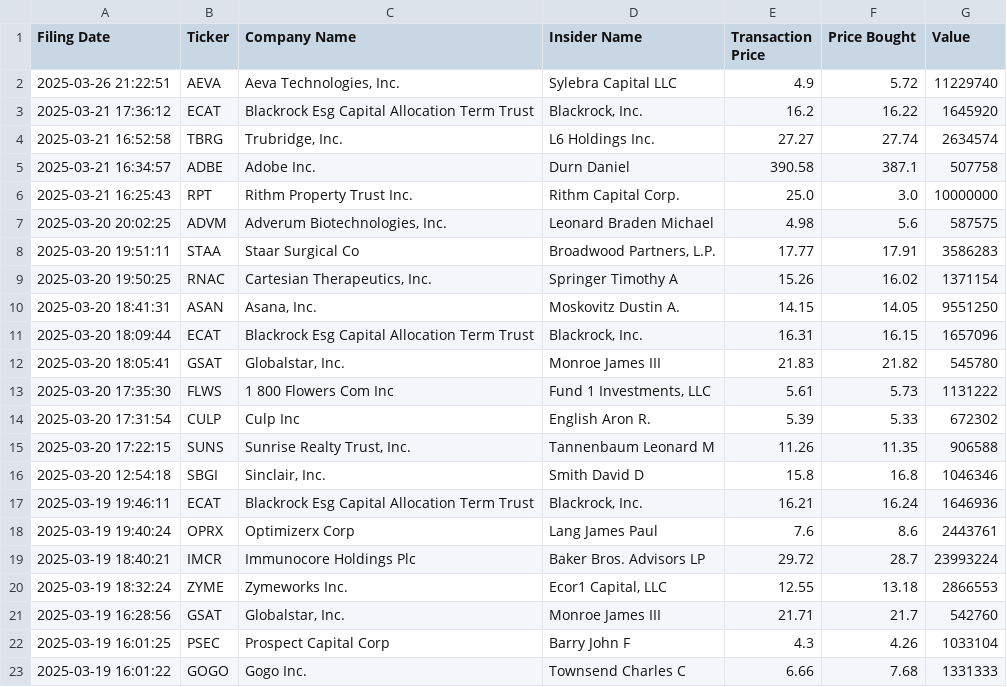
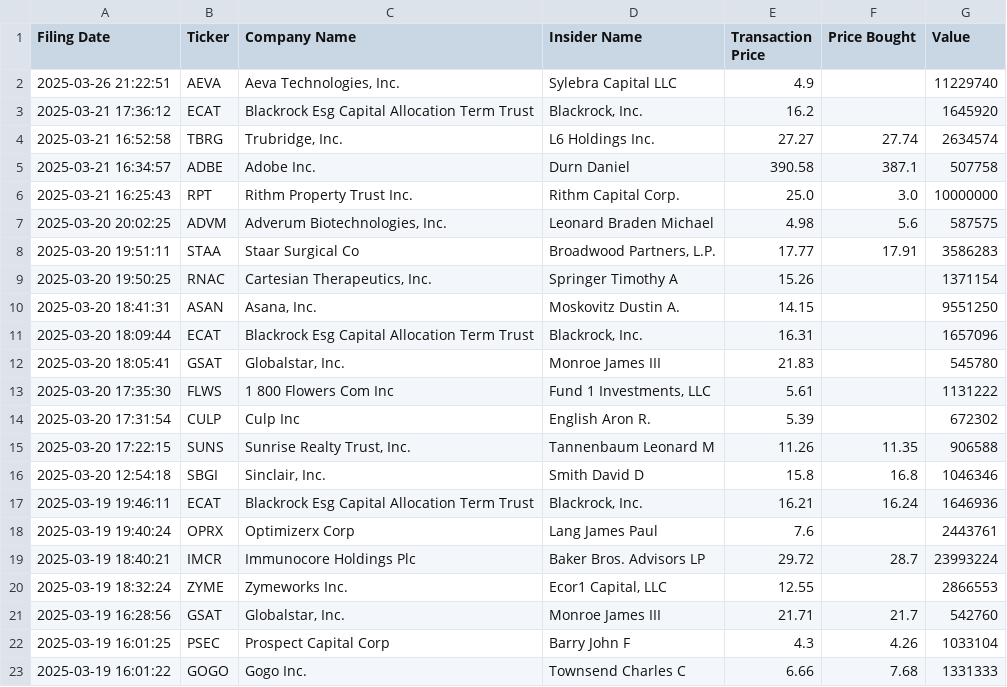
Before and after one commit to avillanuevak/Insider_Trades, a CSV file: Scraping/insider_buys.csv, drawn as a sheet; only a part is shown.

```diff
--- a/Scraping/insider_buys.csv
+++ b/Scraping/insider_buys.csv
@@ -1,4 +1,4 @@
 Filing Date,Ticker,Company Name,Insider Name,Transaction Price,Price Bought,Value
-2025-03-26 21:22:51,AEVA,"Aeva Technologies, Inc.",Sylebra Capital LLC,4.9,5.72,11229740
-2025-03-21 17:36:12,ECAT,Blackrock Esg Capital Allocation Term Trust,"Blackrock, Inc.",16.2,16.22,1645920
+2025-03-26 21:22:51,AEVA,"Aeva Technologies, Inc.",Sylebra Capital LLC,4.9,,11229740
+2025-03-21 17:36:12,ECAT,Blackrock Esg Capital Allocation Term Trust,"Blackrock, Inc.",16.2,,1645920
 2025-03-21 16:52:58,TBRG,"Trubridge, Inc.",L6 Holdings Inc.,27.27,27.74,2634574
@@ -8,8 +8,8 @@ Filing Date,Ticker,Company Name,Insider Name,Transaction Price,Price Bought,Valu
 2025-03-20 19:51:11,STAA,Staar Surgical Co,"Broadwood Partners, L.P.",17.77,17.91,3586283
-2025-03-20 19:50:25,RNAC,"Cartesian Therapeutics, Inc.",Springer Timothy A,15.26,16.02,1371154
-2025-03-20 18:41:31,ASAN,"Asana, Inc.",Moskovitz Dustin A.,14.15,14.05,9551250
-2025-03-20 18:09:44,ECAT,Blackrock Esg Capital Allocation Term Trust,"Blackrock, Inc.",16.31,16.15,1657096
-2025-03-20 18:05:41,GSAT,"Globalstar, Inc.",Monroe James III,21.83,21.82,545780
-2025-03-20 17:35:30,FLWS,1 800 Flowers Com Inc,"Fund 1 Investments, LLC",5.61,5.73,1131222
-2025-03-20 17:31:54,CULP,Culp Inc,English Aron R.,5.39,5.33,672302
+2025-03-20 19:50:25,RNAC,"Cartesian Therapeutics, Inc.",Springer Timothy A,15.26,,1371154
+2025-03-20 18:41:31,ASAN,"Asana, Inc.",Moskovitz Dustin A.,14.15,,9551250
+2025-03-20 18:09:44,ECAT,Blackrock Esg Capital Allocation Term Trust,"Blackrock, Inc.",16.31,,1657096
+2025-03-20 18:05:41,GSAT,"Globalstar, Inc.",Monroe James III,21.83,,545780
+2025-03-20 17:35:30,FLWS,1 800 Flowers Com Inc,"Fund 1 Investments, LLC",5.61,,1131222
+2025-03-20 17:31:54,CULP,Culp Inc,English Aron R.,5.39,,672302
 2025-03-20 17:22:15,SUNS,"Sunrise Realty Trust, Inc.",Tannenbaum Leonard M,11.26,11.35,906588
@@ -17,5 +17,5 @@ Filing Date,Ticker,Company Name,Insider Name,Transaction Price,Price Bought,Valu
 2025-03-19 19:46:11,ECAT,Blackrock Esg Capital Allocation Term Trust,"Blackrock, Inc.",16.21,16.24,1646936
-2025-03-19 19:40:24,OPRX,Optimizerx Corp,Lang James Paul,7.6,8.6,2443761
+2025-03-19 19:40:24,OPRX,Optimizerx Corp,Lang James Paul,7.6,,2443761
 2025-03-19 18:40:21,IMCR,Immunocore Holdings Plc,Baker Bros. Advisors LP,29.72,28.7,23993224
-2025-03-19 18:32:24,ZYME,Zymeworks Inc.,"Ecor1 Capital, LLC",12.55,13.18,2866553
+2025-03-19 18:32:24,ZYME,Zymeworks Inc.,"Ecor1 Capital, LLC",12.55,,2866553
 2025-03-19 16:28:56,GSAT,"Globalstar, Inc.",Monroe James III,21.71,21.7,542760
```
Also changed, not shown: 1 other file.
